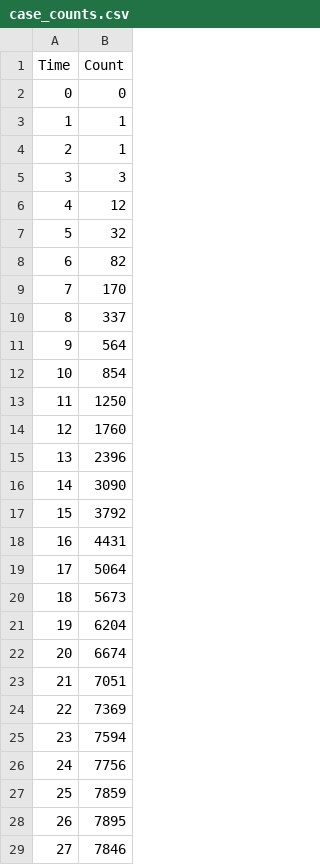
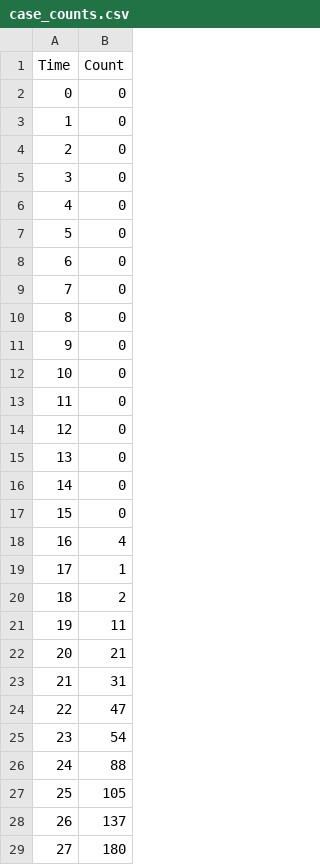
Before and after one commit to colabobio/ILM-COVID19-risk, a CSV file: gama/case_counts.csv, drawn as a sheet; only a part is shown; the diff covers the shown part only.

```diff
--- a/gama/case_counts.csv
+++ b/gama/case_counts.csv
@@ -2,28 +2,28 @@ Time,Count
 0,0
-1,1
-2,1
-3,3
-4,12
-5,32
-6,82
-7,170
-8,337
-9,564
-10,854
-11,1250
-12,1760
-13,2396
-14,3090
-15,3792
-16,4431
-17,5064
-18,5673
-19,6204
-20,6674
-21,7051
-22,7369
-23,7594
-24,7756
-25,7859
-26,7895
-27,7846
+1,0
+2,0
+3,0
+4,0
+5,0
+6,0
+7,0
+8,0
+9,0
+10,0
+11,0
+12,0
+13,0
+14,0
+15,0
+16,4
+17,1
+18,2
+19,11
+20,21
+21,31
+22,47
+23,54
+24,88
+25,105
+26,137
+27,180
```
Also changed, not shown: 87 edited cells elsewhere in this file, 13 other files.
